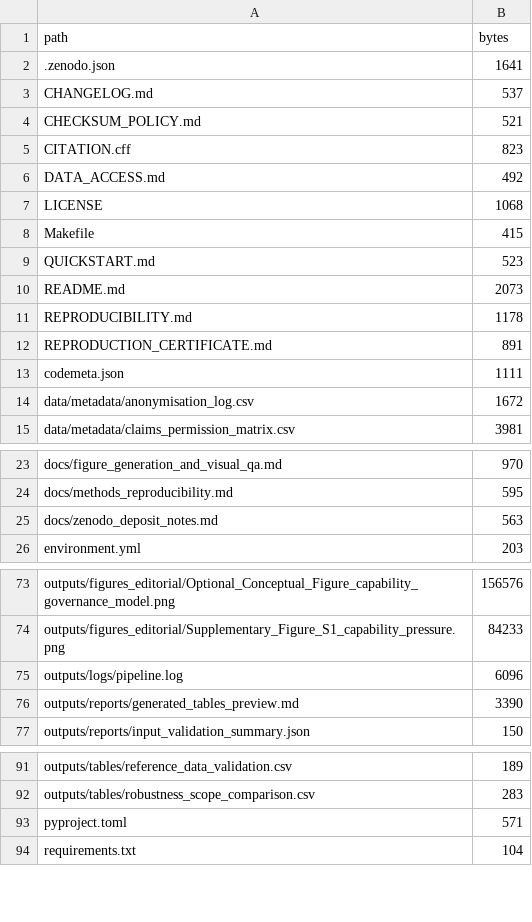
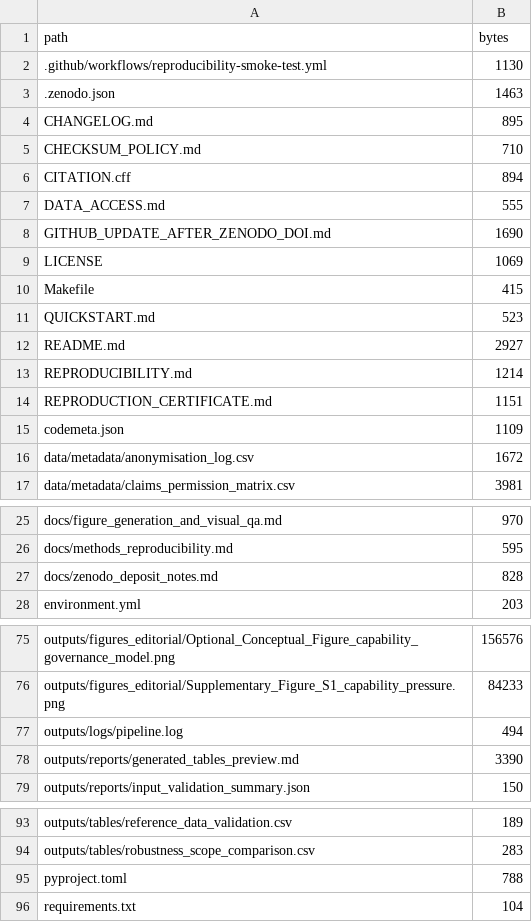
Before and after one commit to antonioclim/ai-romania-sme-digital-restructuring, a TSV file: FILE_MANIFEST.tsv, drawn as a sheet; only a part is shown, gaps mark what is left out; the diff covers the shown part only.

```diff
--- a/FILE_MANIFEST.tsv
+++ b/FILE_MANIFEST.tsv
@@ -1,14 +1,16 @@
 path	bytes
-.zenodo.json	1641
-CHANGELOG.md	537
-CHECKSUM_POLICY.md	521
-CITATION.cff	823
-DATA_ACCESS.md	492
-LICENSE	1068
+.github/workflows/reproducibility-smoke-test.yml	1130
+.zenodo.json	1463
+CHANGELOG.md	895
+CHECKSUM_POLICY.md	710
+CITATION.cff	894
+DATA_ACCESS.md	555
+GITHUB_UPDATE_AFTER_ZENODO_DOI.md	1690
+LICENSE	1069
 Makefile	415
 QUICKSTART.md	523
-README.md	2073
-REPRODUCIBILITY.md	1178
-REPRODUCTION_CERTIFICATE.md	891
-codemeta.json	1111
+README.md	2927
+REPRODUCIBILITY.md	1214
+REPRODUCTION_CERTIFICATE.md	1151
+codemeta.json	1109
 data/metadata/anonymisation_log.csv	1672
@@ -24,3 +26,3 @@ docs/figure_generation_and_visual_qa.md	970
 docs/methods_reproducibility.md	595
-docs/zenodo_deposit_notes.md	563
+docs/zenodo_deposit_notes.md	828
 environment.yml	203
@@ -74,3 +76,3 @@ outputs/figures_editorial/Optional_Conceptual_Figure_capability_governance_model
 outputs/figures_editorial/Supplementary_Figure_S1_capability_pressure.png	84233
-outputs/logs/pipeline.log	6096
+outputs/logs/pipeline.log	494
 outputs/reports/generated_tables_preview.md	3390
@@ -92,3 +94,3 @@ outputs/tables/reference_data_validation.csv	189
 outputs/tables/robustness_scope_comparison.csv	283
-pyproject.toml	571
+pyproject.toml	788
 requirements.txt	104
```
Also changed, not shown: 1 edited cell elsewhere in this file, outputs/FIGURE_MANIFEST.csv, outputs/ecr/tables/ECR_table_register.csv, 15 other files.
